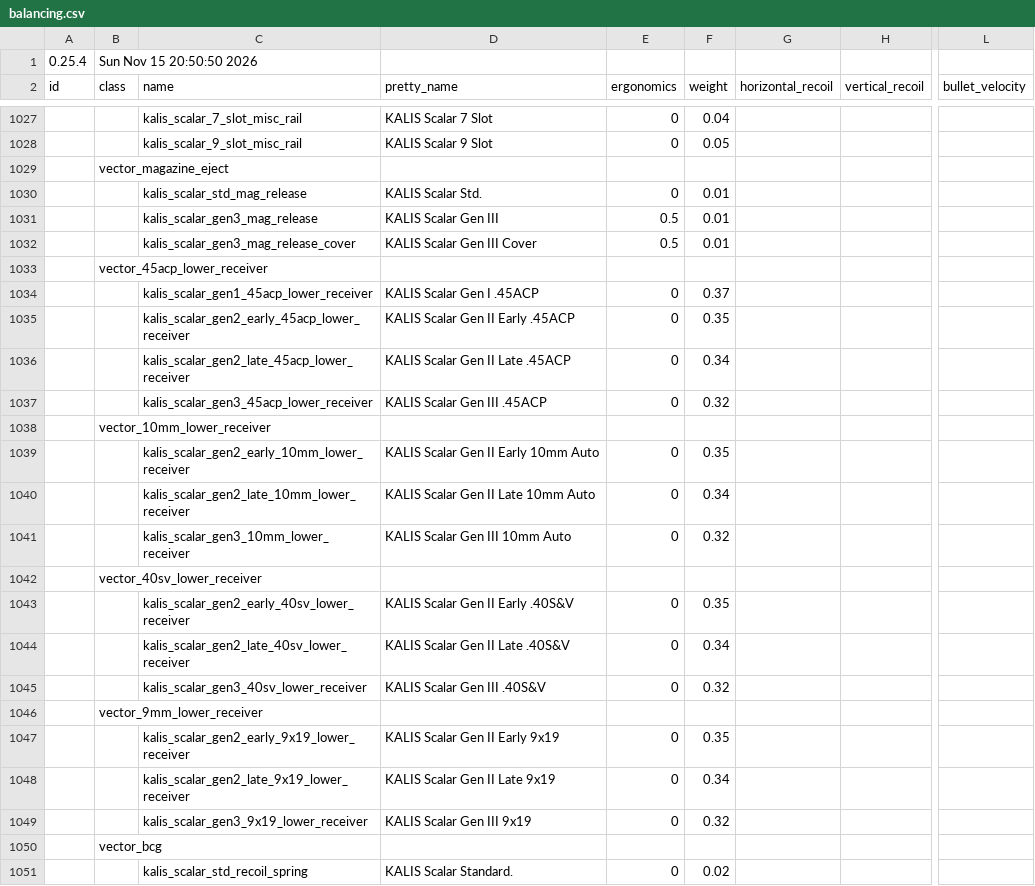
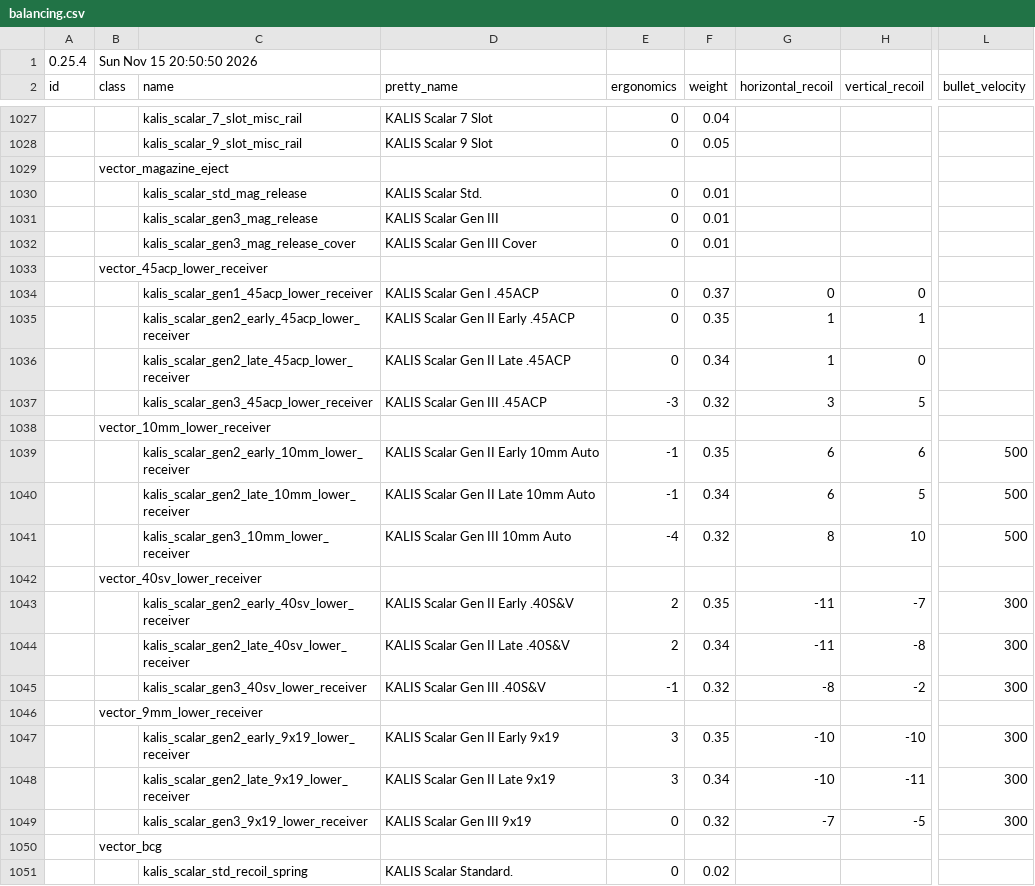
Before and after one commit to johnbachspec/deadline-stat-printer, a CSV file: data/balancing.csv, drawn as a sheet; only a part is shown, gaps mark what is left out; the diff covers the shown part only; the diff names each change by its address in the sheet, - before the commit and + after, or states it on an @@ line.

```diff
--- a/data/balancing.csv
+++ b/data/balancing.csv
-E1031:E1032 (ergonomics): 0.5
+E1031:E1032 (ergonomics): 0
-G1034 (horizontal_recoil): (empty)
+G1034 (horizontal_recoil): 0
-H1034 (vertical_recoil): (empty)
+H1034 (vertical_recoil): 0
-G1035:G1036 (horizontal_recoil): (empty)
+G1035:G1036 (horizontal_recoil): 1
-H1035 (vertical_recoil): (empty)
+H1035 (vertical_recoil): 1
-H1036 (vertical_recoil): (empty)
+H1036 (vertical_recoil): 0
-E1037 (ergonomics): 0
+E1037 (ergonomics): -3
-G1037 (horizontal_recoil): (empty)
+G1037 (horizontal_recoil): 3
-H1037 (vertical_recoil): (empty)
+H1037 (vertical_recoil): 5
-E1039:E1040 (ergonomics): 0
+E1039:E1040 (ergonomics): -1
-G1039:G1040 (horizontal_recoil): (empty)
+G1039:G1040 (horizontal_recoil): 6
-H1039 (vertical_recoil): (empty)
+H1039 (vertical_recoil): 6
-L1039:L1041 (bullet_velocity): (empty)
+L1039:L1041 (bullet_velocity): 500
-H1040 (vertical_recoil): (empty)
+H1040 (vertical_recoil): 5
-E1041 (ergonomics): 0
+E1041 (ergonomics): -4
-G1041 (horizontal_recoil): (empty)
+G1041 (horizontal_recoil): 8
-H1041 (vertical_recoil): (empty)
+H1041 (vertical_recoil): 10
-E1043:E1044 (ergonomics): 0
+E1043:E1044 (ergonomics): 2
-G1043:G1044 (horizontal_recoil): (empty)
+G1043:G1044 (horizontal_recoil): -11
-H1043 (vertical_recoil): (empty)
+H1043 (vertical_recoil): -7
-L1043:L1045 (bullet_velocity): (empty)
+L1043:L1045 (bullet_velocity): 300
-H1044 (vertical_recoil): (empty)
+H1044 (vertical_recoil): -8
-E1045 (ergonomics): 0
+E1045 (ergonomics): -1
-G1045 (horizontal_recoil): (empty)
+G1045 (horizontal_recoil): -8
-H1045 (vertical_recoil): (empty)
+H1045 (vertical_recoil): -2
-E1047:E1048 (ergonomics): 0
+E1047:E1048 (ergonomics): 3
-G1047:G1048 (horizontal_recoil): (empty)
+G1047:G1048 (horizontal_recoil): -10
-H1047 (vertical_recoil): (empty)
+H1047 (vertical_recoil): -10
-L1047:L1049 (bullet_velocity): (empty)
+L1047:L1049 (bullet_velocity): 300
-H1048 (vertical_recoil): (empty)
+H1048 (vertical_recoil): -11
-G1049 (horizontal_recoil): (empty)
+G1049 (horizontal_recoil): -7
-H1049 (vertical_recoil): (empty)
+H1049 (vertical_recoil): -5
```
Also changed, not shown: 59 edited cells elsewhere in this file.
